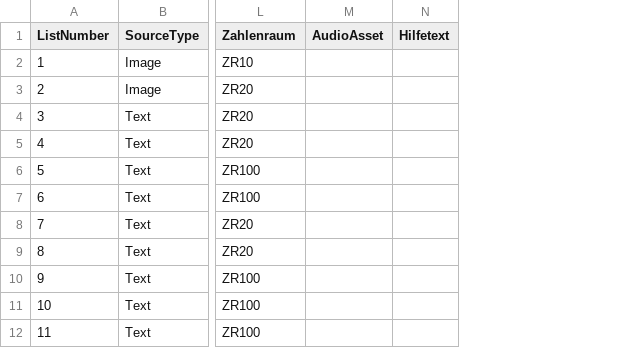
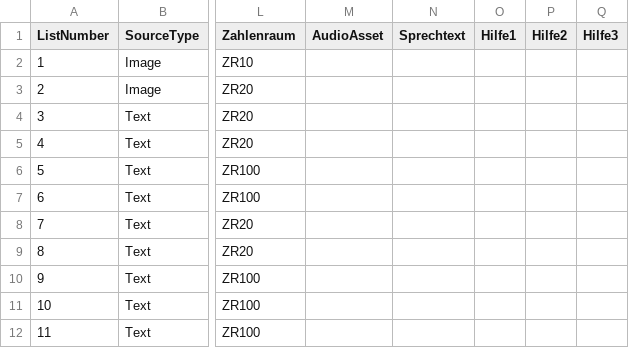
Before and after one commit to j-neu/math_app, a CSV file: math_app/Research/diagnostic_v4_master.csv, drawn as a sheet; only a part is shown, gaps mark what is left out; removed rows and columns are numbered as before the commit, all else as after; the diff names each change by its address in the sheet, - before the commit and + after, or states it on an @@ line.

```diff
--- a/math_app/Research/diagnostic_v4_master.csv
+++ b/math_app/Research/diagnostic_v4_master.csv
-column N (Hilfetext), empty
+column N (Sprechtext), empty
+column O (Hilfe1), empty
+column P (Hilfe2), empty
+column Q (Hilfe3), empty
```
Also changed, not shown: 6 other files.
